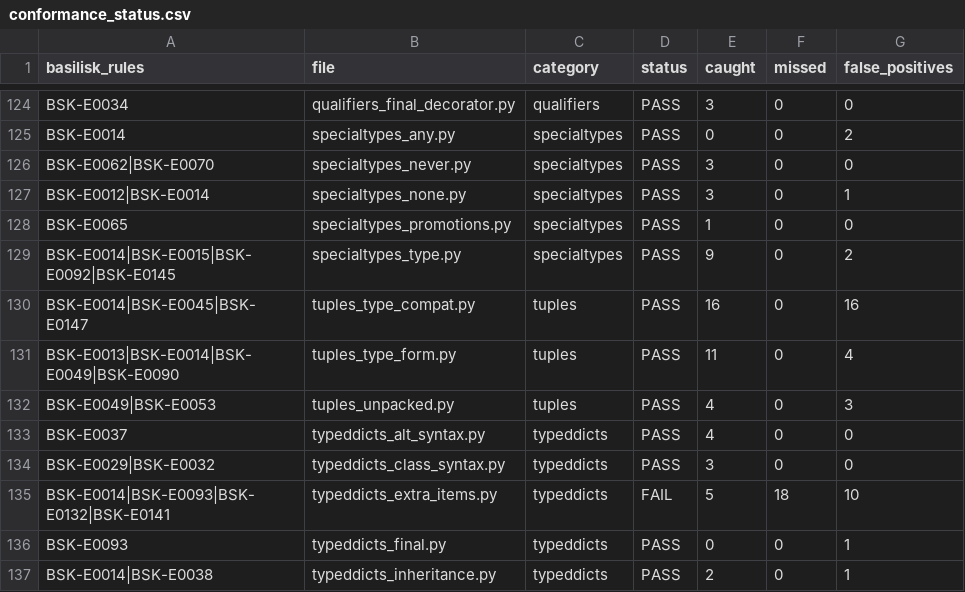
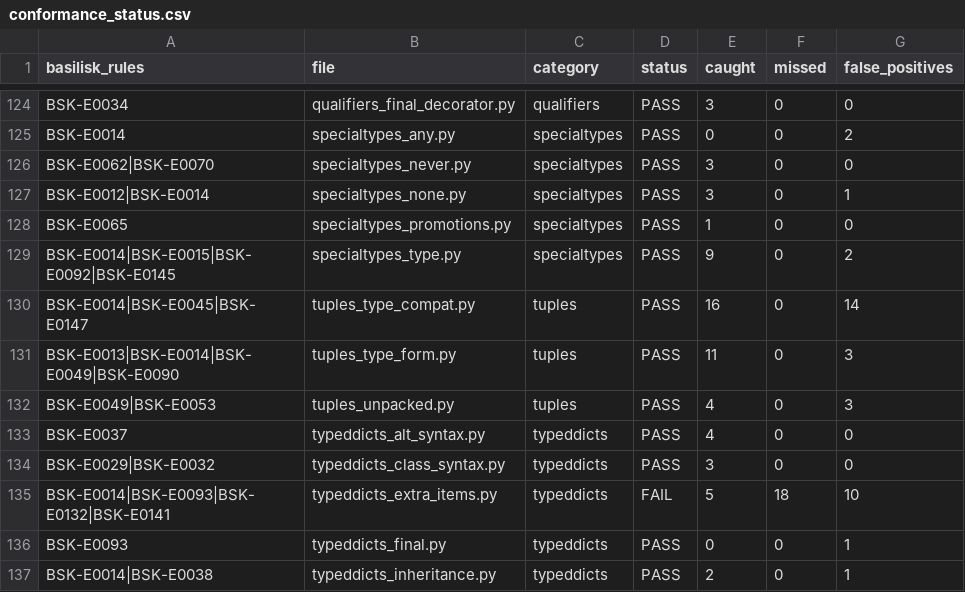
Before and after one commit to Nimblesite/Basilisk, a CSV file: conformance/conformance_status.csv, drawn as a sheet; only a part is shown, gaps mark what is left out.

Commit message:
Fix BSK-E0014 false positive on tuple[X, ...] homogeneous tuples (#45)
`tuple[str, ...]` (PEP 484 homogeneous variable-length tuple) parses to
Tuple([Str, Named("...")]), but is_assignable_to required exact arity, so
a fixed-length literal like ("a", "b", "c") never matched and fired a
spurious type-mismatch diagnostic.

Recognise the `tuple[X, ...]` form in the tuple assignability check: a
fixed-length source matches when every element is assignable to X, and a
variable-length source matches when its element type is. Fixed-length
targets are unchanged.

Eliminates 3 false positives in the tuple conformance suite
(tuples_type_compat.py, tuples_type_form.py).

```diff
--- a/conformance/conformance_status.csv
+++ b/conformance/conformance_status.csv
@@ -129,4 +129,4 @@ BSK-E0065,specialtypes_promotions.py,specialtypes,PASS,1,0,0
 BSK-E0014|BSK-E0015|BSK-E0092|BSK-E0145,specialtypes_type.py,specialtypes,PASS,9,0,2
-BSK-E0014|BSK-E0045|BSK-E0147,tuples_type_compat.py,tuples,PASS,16,0,16
-BSK-E0013|BSK-E0014|BSK-E0049|BSK-E0090,tuples_type_form.py,tuples,PASS,11,0,4
+BSK-E0014|BSK-E0045|BSK-E0147,tuples_type_compat.py,tuples,PASS,16,0,14
+BSK-E0013|BSK-E0014|BSK-E0049|BSK-E0090,tuples_type_form.py,tuples,PASS,11,0,3
 BSK-E0049|BSK-E0053,tuples_unpacked.py,tuples,PASS,4,0,3
```
Also changed, not shown: 2 other files.
